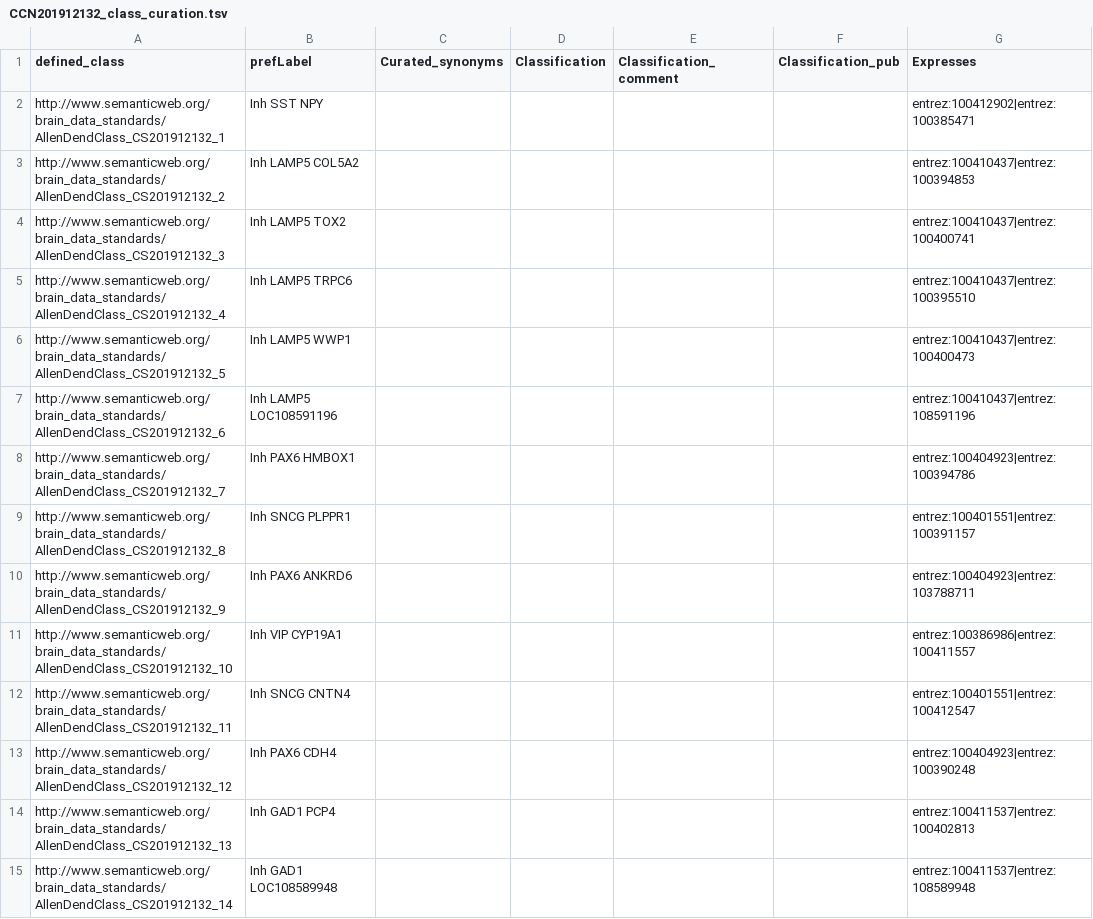
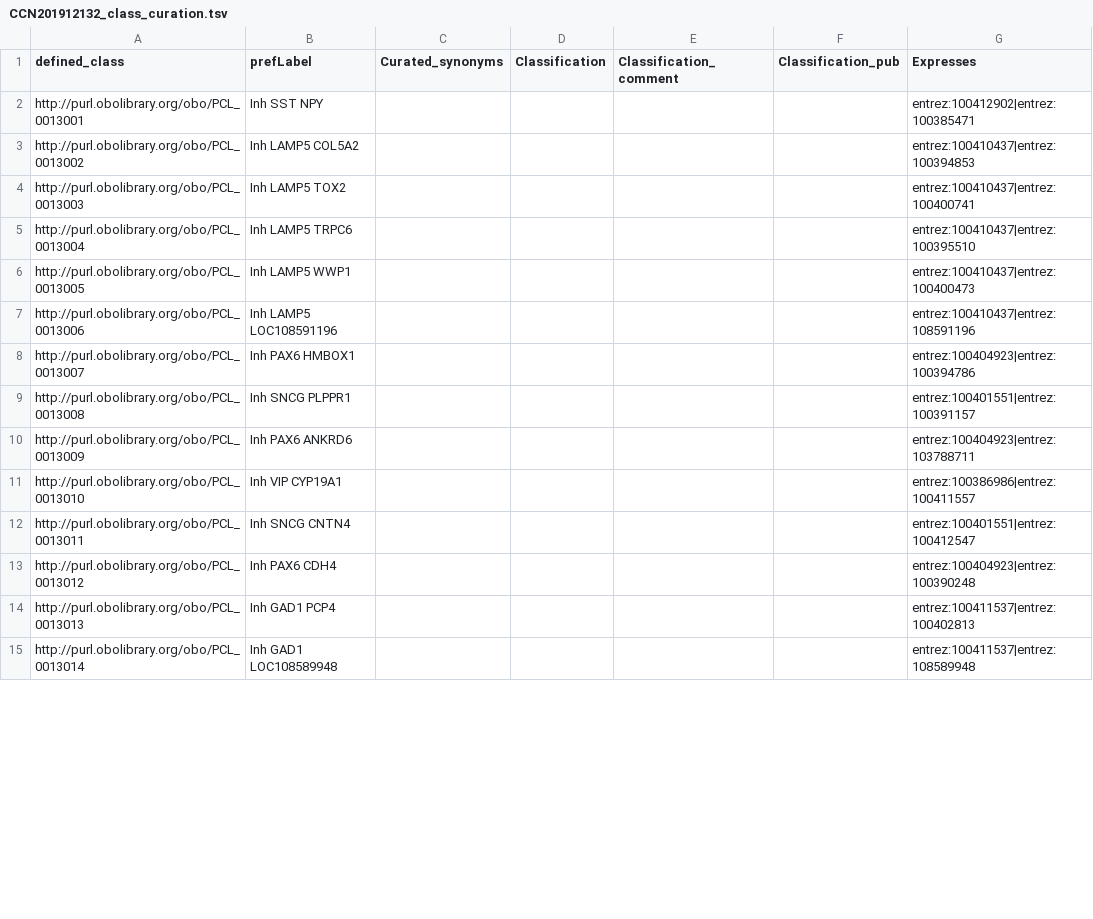
Before and after one commit to obophenotype/brain_data_standards_ontologies, a TSV file: src/patterns/data/default/CCN201912132_class_curation.tsv, drawn as a sheet; only a part is shown; the diff covers the shown part only; the diff names each change by its address in the sheet, - before the commit and + after, or states it on an @@ line.

```diff
--- a/src/patterns/data/default/CCN201912132_class_curation.tsv
+++ b/src/patterns/data/default/CCN201912132_class_curation.tsv
-A2 (defined_class): http://www.semanticweb.org/brain_data_standards/AllenDendClass_CS201912132_1
+A2 (defined_class): http://purl.obolibrary.org/obo/PCL_0013001
-A3 (defined_class): http://www.semanticweb.org/brain_data_standards/AllenDendClass_CS201912132_2
+A3 (defined_class): http://purl.obolibrary.org/obo/PCL_0013002
-A4 (defined_class): http://www.semanticweb.org/brain_data_standards/AllenDendClass_CS201912132_3
+A4 (defined_class): http://purl.obolibrary.org/obo/PCL_0013003
-A5 (defined_class): http://www.semanticweb.org/brain_data_standards/AllenDendClass_CS201912132_4
+A5 (defined_class): http://purl.obolibrary.org/obo/PCL_0013004
-A6 (defined_class): http://www.semanticweb.org/brain_data_standards/AllenDendClass_CS201912132_5
+A6 (defined_class): http://purl.obolibrary.org/obo/PCL_0013005
-A7 (defined_class): http://www.semanticweb.org/brain_data_standards/AllenDendClass_CS201912132_6
+A7 (defined_class): http://purl.obolibrary.org/obo/PCL_0013006
-A8 (defined_class): http://www.semanticweb.org/brain_data_standards/AllenDendClass_CS201912132_7
+A8 (defined_class): http://purl.obolibrary.org/obo/PCL_0013007
-A9 (defined_class): http://www.semanticweb.org/brain_data_standards/AllenDendClass_CS201912132_8
+A9 (defined_class): http://purl.obolibrary.org/obo/PCL_0013008
-A10 (defined_class): http://www.semanticweb.org/brain_data_standards/AllenDendClass_CS201912132_9
+A10 (defined_class): http://purl.obolibrary.org/obo/PCL_0013009
-A11 (defined_class): http://www.semanticweb.org/brain_data_standards/AllenDendClass_CS201912132_10
+A11 (defined_class): http://purl.obolibrary.org/obo/PCL_0013010
-A12 (defined_class): http://www.semanticweb.org/brain_data_standards/AllenDendClass_CS201912132_11
+A12 (defined_class): http://purl.obolibrary.org/obo/PCL_0013011
-A13 (defined_class): http://www.semanticweb.org/brain_data_standards/AllenDendClass_CS201912132_12
+A13 (defined_class): http://purl.obolibrary.org/obo/PCL_0013012
-A14 (defined_class): http://www.semanticweb.org/brain_data_standards/AllenDendClass_CS201912132_13
+A14 (defined_class): http://purl.obolibrary.org/obo/PCL_0013013
-A15 (defined_class): http://www.semanticweb.org/brain_data_standards/AllenDendClass_CS201912132_14
+A15 (defined_class): http://purl.obolibrary.org/obo/PCL_0013014
```
Also changed, not shown: 110 edited cells elsewhere in this file, src/patterns/data/default/CS1908210_class_base.tsv, src/patterns/data/default/CS1908210_class_curation.tsv, 23 other files.
